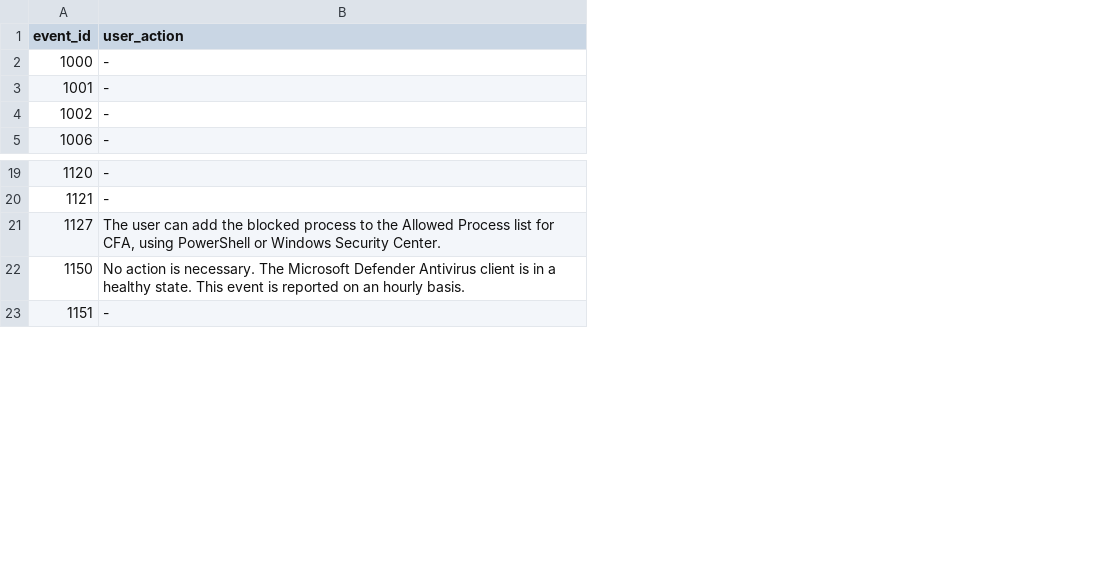
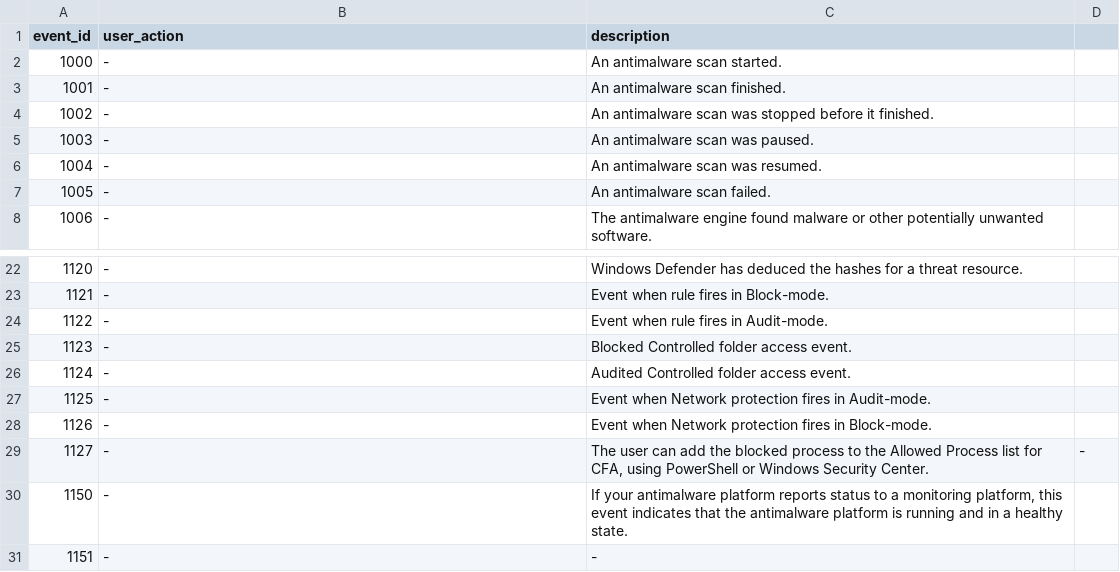
Before and after one commit to CrossRealms/Splunk-Cyences-App-for-Splunk, a CSV file: cyences_app_for_splunk/lookups/cs_windows_defender_eventcode_mapping.csv, drawn as a sheet; only a part is shown, gaps mark what is left out; addresses are those after the commit; the diff names each change by its address in the sheet, - before the commit and + after, or states it on an @@ line.

Commit message:
CY-724: Added description field in lookup and updated windows defender savedsearch/dashboard.

```diff
--- a/cyences_app_for_splunk/lookups/cs_windows_defender_eventcode_mapping.csv
+++ b/cyences_app_for_splunk/lookups/cs_windows_defender_eventcode_mapping.csv
+column C (description), rows 2-4: An antimalware scan started. | An antimalware scan finished. | An antimalware scan was stopped before it finished.; row 8: The antimalware engine found malware or other potentially unwanted software.; rows 22-23: Windows Defender has deduced the hashes for a threat resource. | Event when rule fires in Block-mode.; rows 29-31: The user can add the blocked process to the Allowed Process list for CFA, using PowerShell or Windows Security Center. | If your antimalware platform reports status to a monitoring platform, this event indicates that the antimalware platform is running and in a healthy state. | -
+column D, row 29: -
+row 5: 1003 | - | An antimalware scan was paused.
+row 6: 1004 | - | An antimalware scan was resumed.
+row 7: 1005 | - | An antimalware scan failed.
+row 24: 1122 | - | Event when rule fires in Audit-mode.
+row 25: 1123 | - | Blocked Controlled folder access event.
+row 26: 1124 | - | Audited Controlled folder access event.
+row 27: 1125 | - | Event when Network protection fires in Audit-mode.
+row 28: 1126 | - | Event when Network protection fires in Block-mode.
-B29 (user_action): The user can add the blocked process to the Allowed Process list for CFA, using PowerShell or Windows Security Center.
+B29 (user_action): -
-B30 (user_action): No action is necessary. The Microsoft Defender Antivirus client is in a healthy state. This event is reported on an hourly basis.
+B30 (user_action): -
```
Also changed, not shown: 2 other files.
